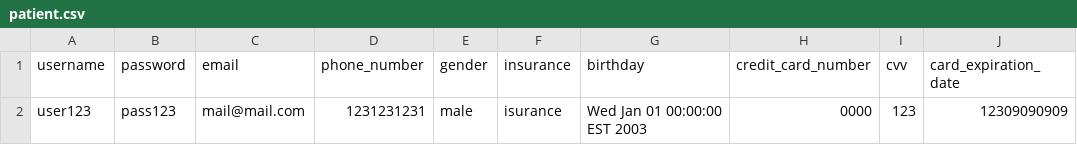
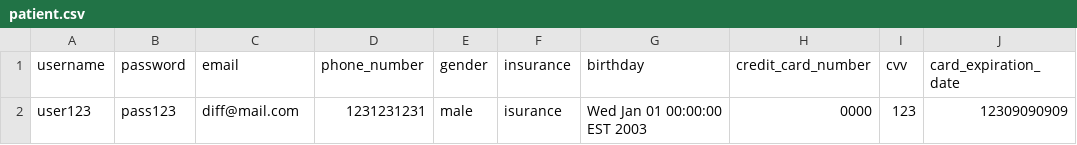
Before and after one commit to michellengnx/healthcare-on-the-go, a CSV file: data/patient.csv, drawn as a sheet; only a part is shown; the diff names each change by its address in the sheet, - before the commit and + after, or states it on an @@ line.

```diff
--- a/data/patient.csv
+++ b/data/patient.csv
-C2 (email): mail@mail.com
+C2 (email): diff@mail.com
```
Also changed, not shown: 5 other files.
